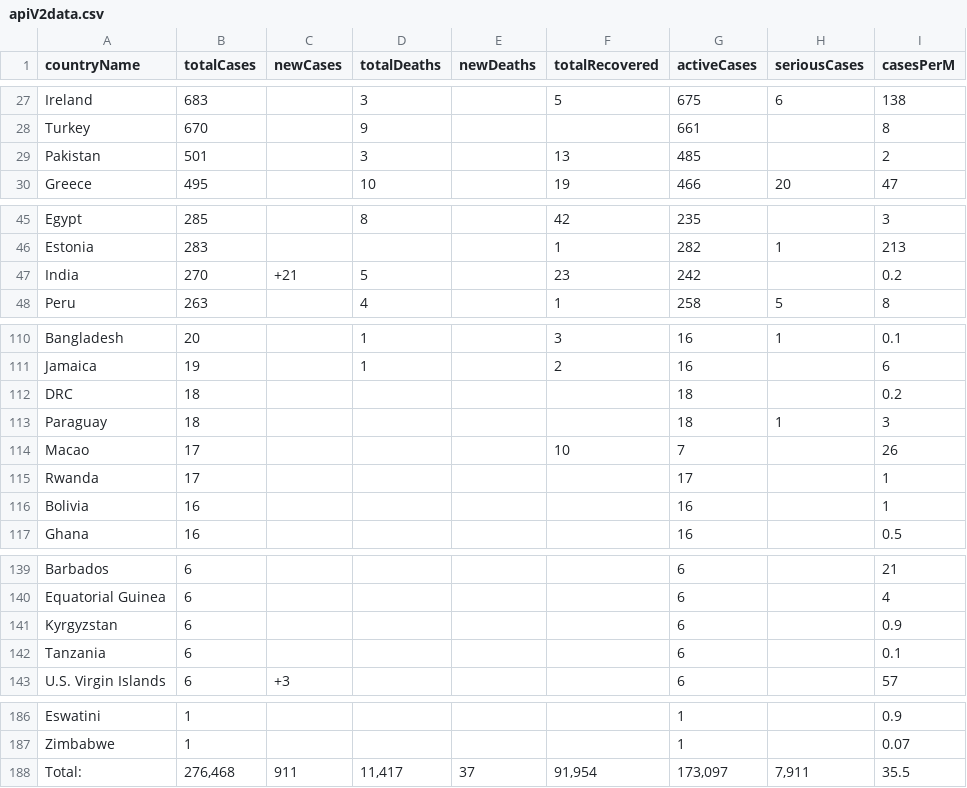
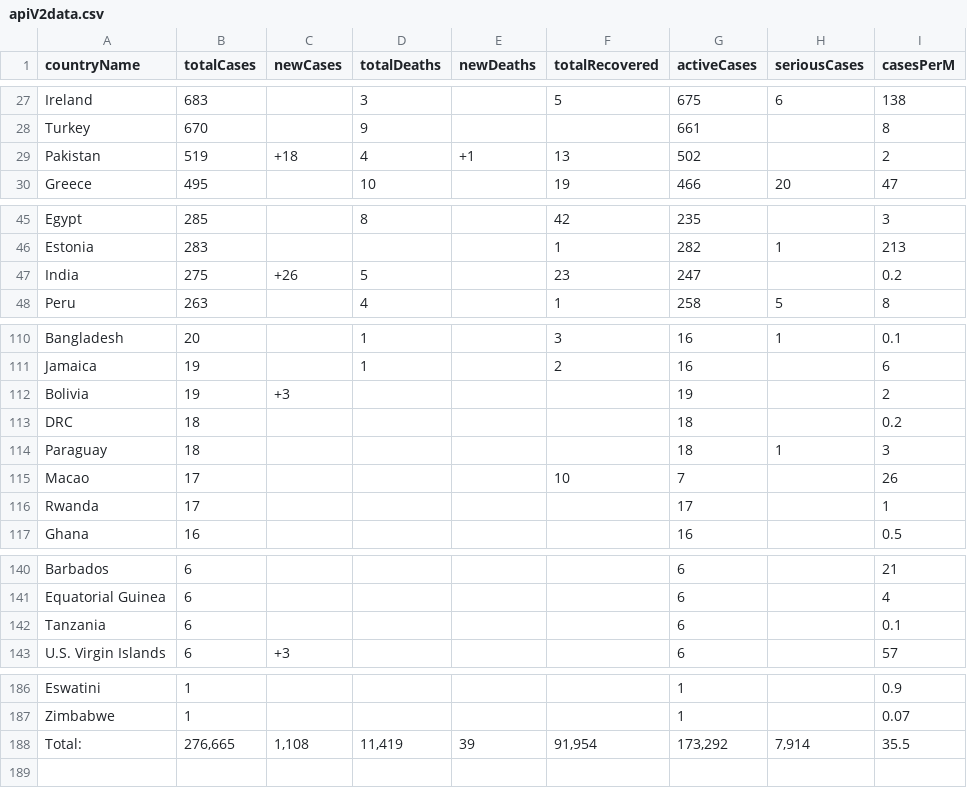
Before and after one commit to gdg4dev/coronatracker24x7, a CSV file: latestCoronaData/apiV2data.csv, drawn as a sheet; only a part is shown, gaps mark what is left out; the diff covers the shown part only.

```diff
--- a/latestCoronaData/apiV2data.csv
+++ b/latestCoronaData/apiV2data.csv
@@ -28,3 +28,3 @@
 "Turkey","670","","9","","","661","","8"
-"Pakistan","501","","3","","13","485","","2"
+"Pakistan","519","+18","4","+1","13","502","","2"
 "Greece","495","","10","","19","466","20","47"
@@ -46,3 +46,3 @@
 "Estonia","283","","","","1","282","1","213"
-"India","270","+21","5","","23","242","","0.2"
+"India","275","+26","5","","23","247","","0.2"
 "Peru","263","","4","","1","258","5","8"
@@ -111,2 +111,3 @@
 "Jamaica","19","","1","","2","16","","6"
+"Bolivia","19","+3","","","","19","","2"
 "DRC","18","","","","","18","","0.2"
@@ -115,3 +116,2 @@
 "Rwanda","17","","","","","17","","1"
-"Bolivia","16","","","","","16","","1"
 "Ghana","16","","","","","16","","0.5"
@@ -140,3 +141,2 @@
 "Equatorial Guinea","6","","","","","6","","4"
-"Kyrgyzstan","6","","","","","6","","0.9"
 "Tanzania","6","","","","","6","","0.1"
@@ -187,2 +187,2 @@
 "Zimbabwe","1","","","","","1","","0.07"
-"Total:","276,468","911","11,417","37","91,954","173,097","7,911","35.5"
+"Total:","276,665","1,108","11,419","39","91,954","173,292","7,914","35.5"
```
Also changed, not shown: 12 added rows, 11 removed rows and 22 edited cells elsewhere in this file, 4 other files.
